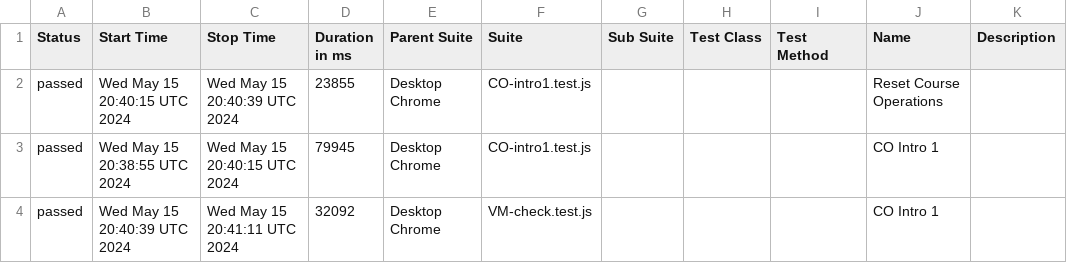
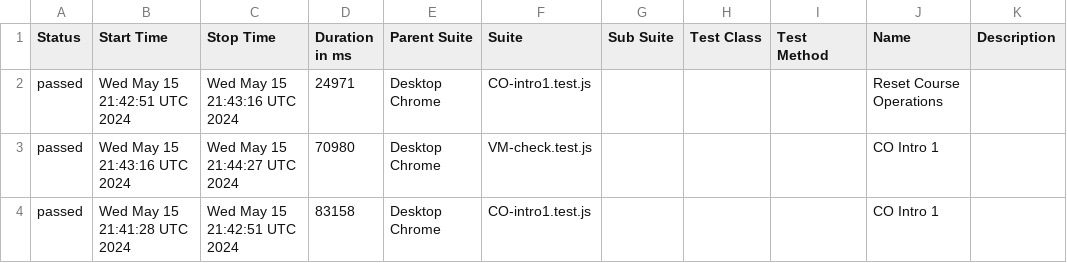
Before and after one commit to correlation-one/ContQA-V2, a CSV file: data/suites.csv, drawn as a sheet.

```diff
--- a/data/suites.csv
+++ b/data/suites.csv
@@ -1,4 +1,4 @@
 "Status","Start Time","Stop Time","Duration in ms","Parent Suite","Suite","Sub Suite","Test Class","Test Method","Name","Description"
-"passed","Wed May 15 20:40:15 UTC 2024","Wed May 15 20:40:39 UTC 2024","23855","Desktop Chrome","CO-intro1.test.js","","","","Reset Course Operations",""
-"passed","Wed May 15 20:38:55 UTC 2024","Wed May 15 20:40:15 UTC 2024","79945","Desktop Chrome","CO-intro1.test.js","","","","CO Intro 1",""
-"passed","Wed May 15 20:40:39 UTC 2024","Wed May 15 20:41:11 UTC 2024","32092","Desktop Chrome","VM-check.test.js","","","","CO Intro 1",""
+"passed","Wed May 15 21:42:51 UTC 2024","Wed May 15 21:43:16 UTC 2024","24971","Desktop Chrome","CO-intro1.test.js","","","","Reset Course Operations",""
+"passed","Wed May 15 21:43:16 UTC 2024","Wed May 15 21:44:27 UTC 2024","70980","Desktop Chrome","VM-check.test.js","","","","CO Intro 1",""
+"passed","Wed May 15 21:41:28 UTC 2024","Wed May 15 21:42:51 UTC 2024","83158","Desktop Chrome","CO-intro1.test.js","","","","CO Intro 1",""
```
Also changed, not shown: 32 other files.
